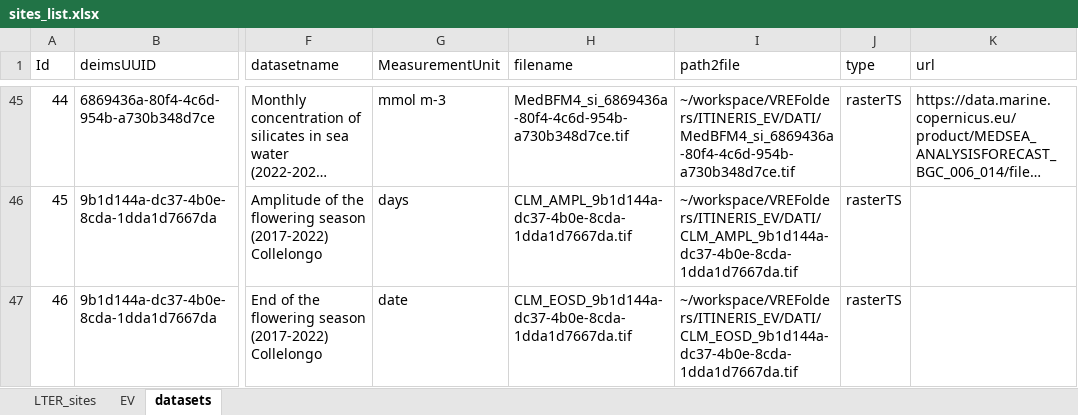
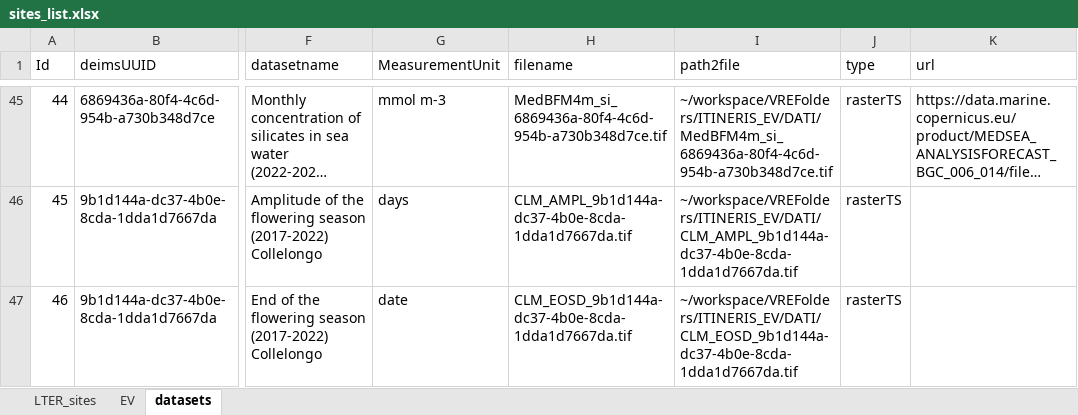
Before and after one commit to oggioniale/ITINERIS-EVsVRE, an Excel workbook: data-raw/sites_list.xlsx, sheet datasets, drawn as a sheet; only a part is shown, gaps mark what is left out; long unchanged cells end in …; values as stored, in another font and other column widths than the file's, no borders; the diff covers the shown part only; the diff names each change by its address in the sheet, - before the commit and + after, or states it on an @@ line.

Commit message:
Fix dataset names

```diff
--- a/data-raw/sites_list.xlsx (sheet datasets)
+++ b/data-raw/sites_list.xlsx (sheet datasets)
-H45 (filename): MedBFM4_si_6869436a-80f4-4c6d-954b-a730b348d7ce.tif
+H45 (filename): MedBFM4m_si_6869436a-80f4-4c6d-954b-a730b348d7ce.tif
-I45 (path2file): ~/workspace/VREFolders/ITINERIS_EV/DATI/MedBFM4_si_6869436a-80f4-4c6d-954b-a730b348d7ce.tif
+I45 (path2file): ~/workspace/VREFolders/ITINERIS_EV/DATI/MedBFM4m_si_6869436a-80f4-4c6d-954b-a730b348d7ce.tif
```
Also changed, not shown: 32 edited cells elsewhere in this sheet, 1 other file.
